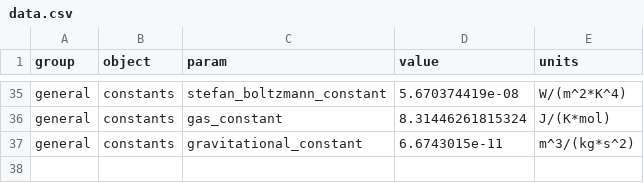
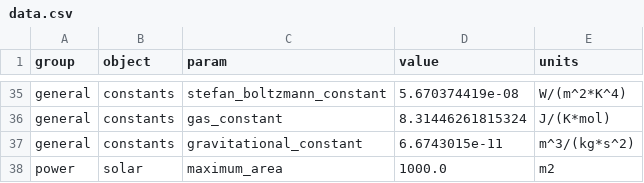
Before and after one commit to ulfkemmsies/DSE_Exodus, a CSV file: data.csv, drawn as a sheet; only a part is shown, gaps mark what is left out.

```diff
--- a/data.csv
+++ b/data.csv
@@ -37 +37,2 @@ general,constants,gas_constant,8.31446261815324,J/(K*mol)
 general,constants,gravitational_constant,6.6743015e-11,m^3/(kg*s^2)
+power,solar,maximum_area,1000.0,m2
```
Also changed, not shown: 1 other file.
